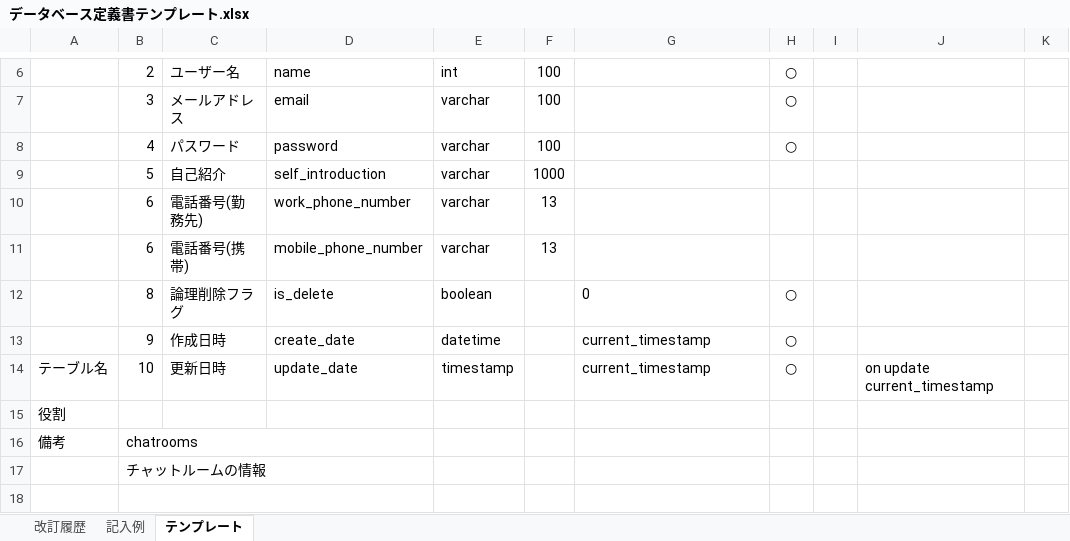
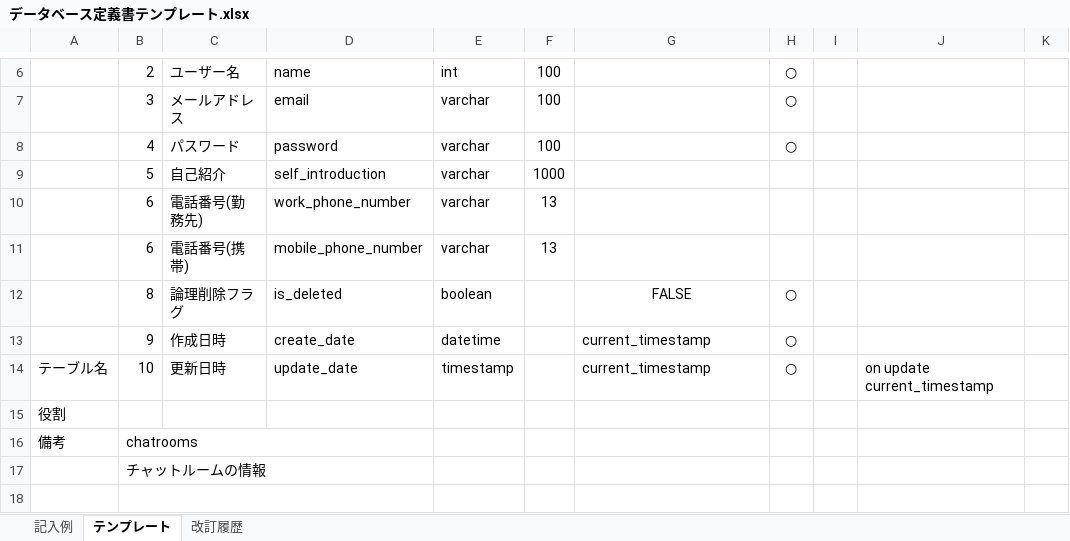
Before and after one commit to takumi98/quelcode-db, an Excel workbook: db/db-challenge2/データベース定義書テンプレート.xlsx, sheet テンプレート, drawn as a sheet; only a part is shown, gaps mark what is left out; values as stored, in another font and other column widths than the file's, no borders; the diff covers the shown part only; the diff names each change by its address in the sheet, - before the commit and + after, or states it on an @@ line.

```diff
--- a/db/db-challenge2/データベース定義書テンプレート.xlsx (sheet テンプレート)
+++ b/db/db-challenge2/データベース定義書テンプレート.xlsx (sheet テンプレート)
@@ sheet tab order changed: 記入例 | テンプレート | 改訂履歴 @@
-D12: is_delete
+D12: is_deleted
-G12: 0
+G12: FALSE
-G12 alignment: left
+G12 alignment: center
```
Also changed, not shown: 15 edited cells and cell formats elsewhere in this sheet, sheet 改訂履歴.
